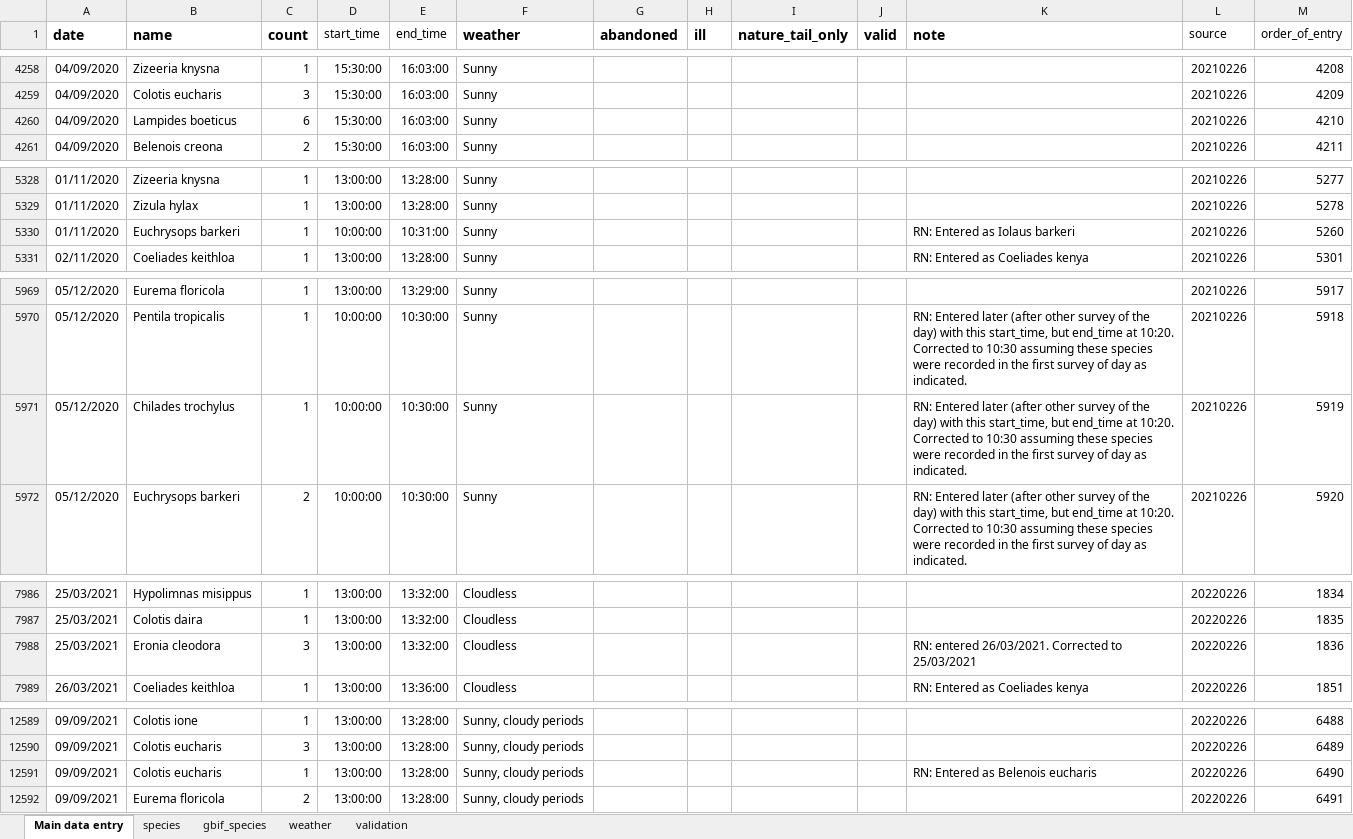
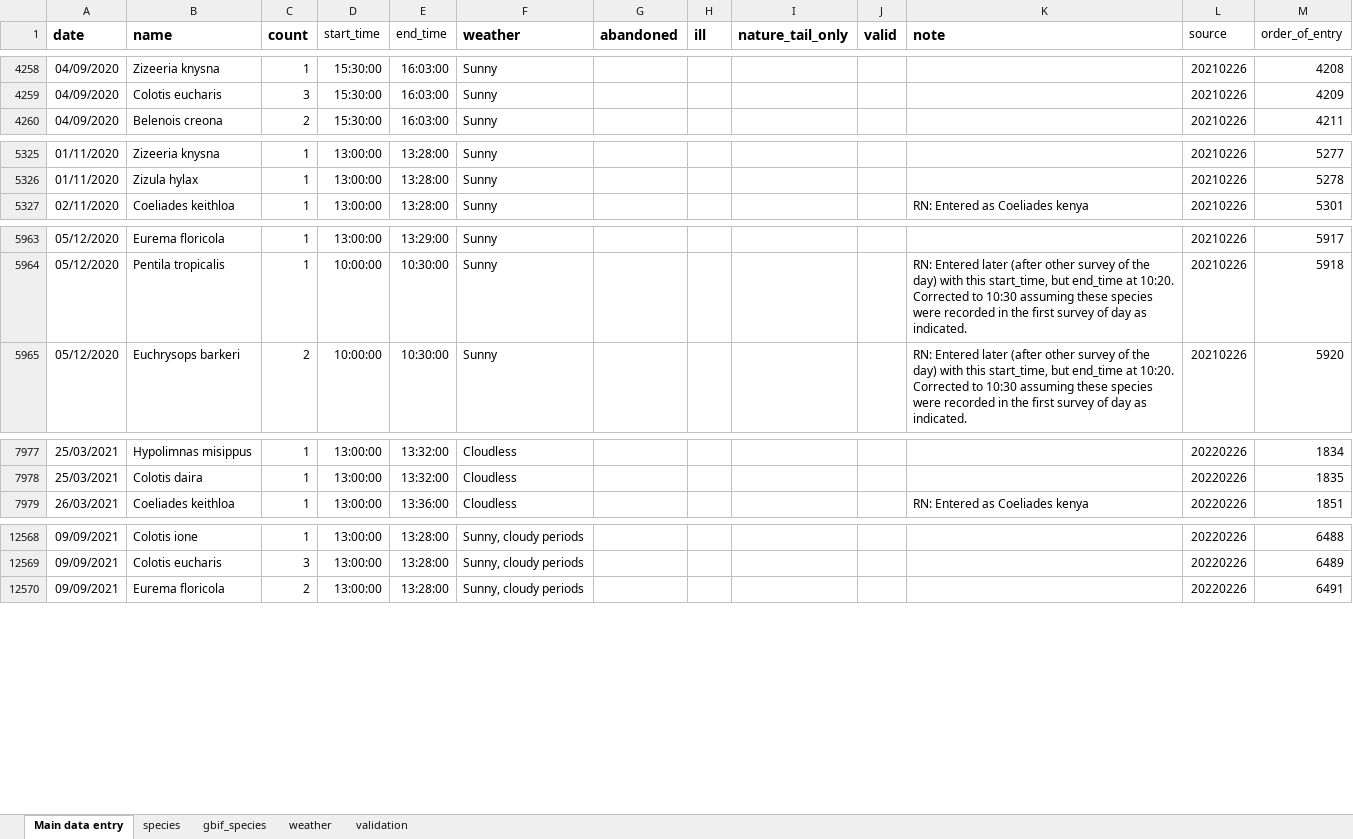
Before and after one commit to A-Rocha-Kenya/Butterfly-Survey-at-A-Rocha-Kenya-Conservation-Centre, an Excel workbook: data/Butterfly_mwamba_survey.xlsx, sheet Main data entry, drawn as a sheet; only a part is shown, gaps mark what is left out; values as stored, in another font and other column widths than the file's, no borders; table styles not drawn; removed rows and columns are numbered as before the commit, all else as after; the diff covers the shown part only; the diff names each change by its address in the sheet, - before the commit and + after, or states it on an @@ line.

```diff
--- a/data/Butterfly_mwamba_survey.xlsx (sheet Main data entry)
+++ b/data/Butterfly_mwamba_survey.xlsx (sheet Main data entry)
-row 4260: 04/09/2020 | Lampides boeticus | 6 | 15:30:00 | 16:03:00 | Sunny |  |  |  |  |  | 20210226 | 4210
-row 5330: 01/11/2020 | Euchrysops barkeri | 1 | 10:00:00 | 10:31:00 | Sunny |  |  |  |  | RN: Entered as Iolaus barkeri | 20210226 | 5260
-row 5971: 05/12/2020 | Chilades trochylus | 1 | 10:00:00 | 10:30:00 | Sunny |  |  |  |  | RN: Entered later (after other survey of the day) with this start_time, but end_time at 10:20. Corrected to 10:30 assuming these species were recorded in the first survey of day as indicated. | 20210226 | 5919
-row 7988: 25/03/2021 | Eronia cleodora | 3 | 13:00:00 | 13:32:00 | Cloudless |  |  |  |  | RN: entered 26/03/2021. Corrected to 25/03/2021 | 20220226 | 1836
-row 12591: 09/09/2021 | Colotis eucharis | 1 | 13:00:00 | 13:28:00 | Sunny, cloudy periods |  |  |  |  | RN: Entered as Belenois eucharis | 20220226 | 6490
```
Also changed, not shown: 22 added rows and 17 removed rows elsewhere in this sheet, sheet species, 4 other files.
